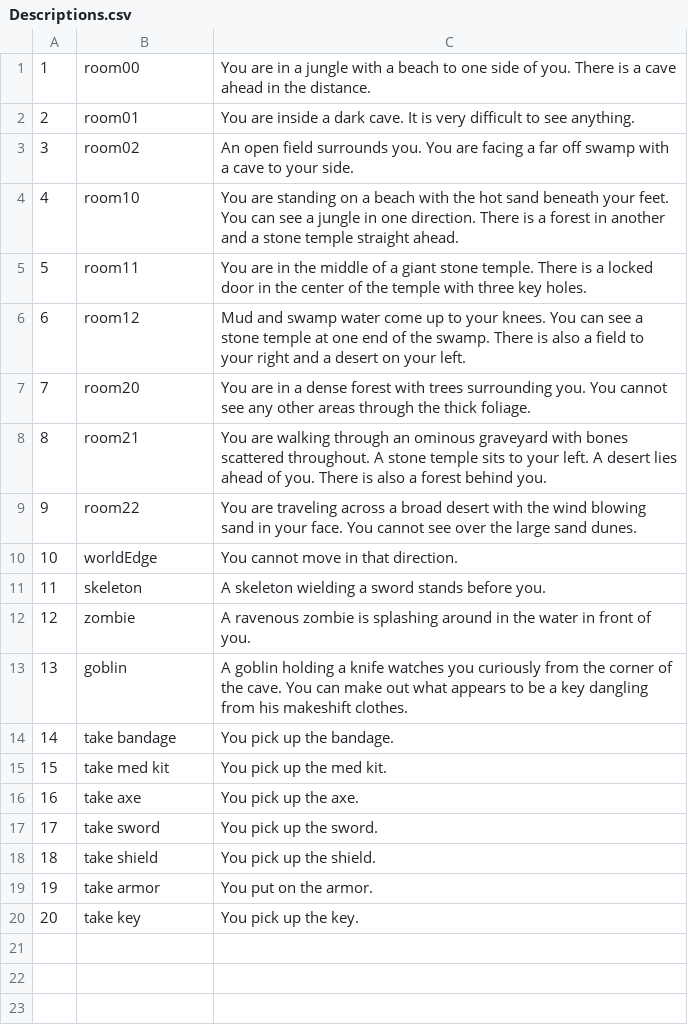
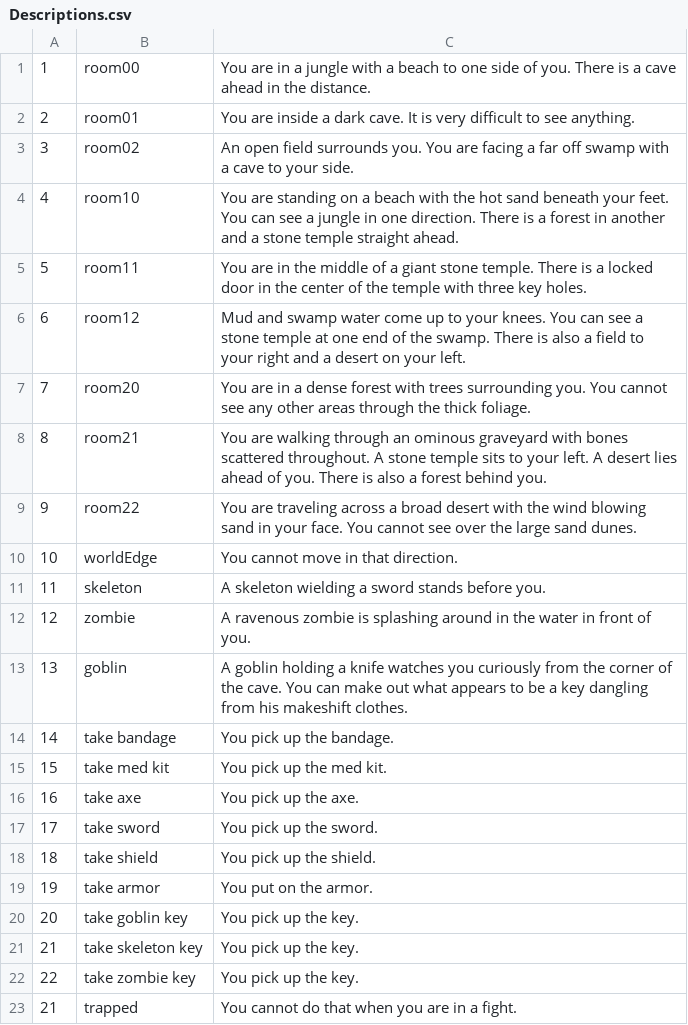
Before and after one commit to therbine/CS320-Sp19-Team-therbine-mreinhart-ehostler1, a CSV file: src/database/persist/res/Descriptions.csv, drawn as a sheet.

Commit message:
CSV changes

```diff
--- a/src/database/persist/res/Descriptions.csv
+++ b/src/database/persist/res/Descriptions.csv
@@ -19,2 +19,5 @@
 19|take armor|You put on the armor.
-20|take key|You pick up the key.
+20|take goblin key|You pick up the key.
+21|take skeleton key|You pick up the key.
+22|take zombie key|You pick up the key.
+21|trapped|You cannot do that when you are in a fight.
```
